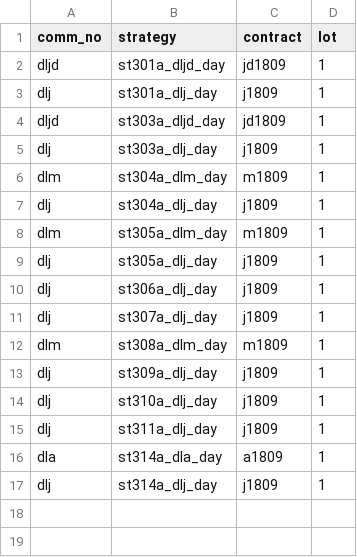
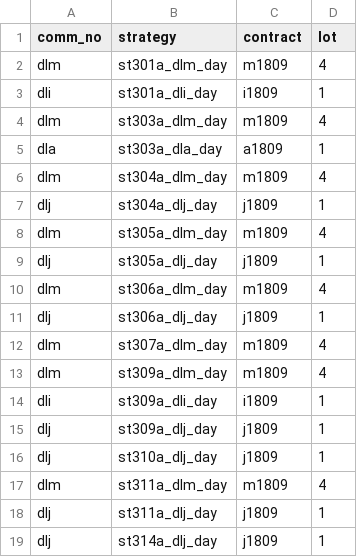
Before and after one commit to 19199883/MyDoc, a CSV file: ExplorerFund/operation/strategy_update/winfund/dce/day/97/stra_sett_dce_day097.csv, drawn as a sheet.

```diff
--- a/ExplorerFund/operation/strategy_update/winfund/dce/day/97/stra_sett_dce_day097.csv
+++ b/ExplorerFund/operation/strategy_update/winfund/dce/day/97/stra_sett_dce_day097.csv
@@ -1,17 +1,19 @@
 comm_no,strategy,contract,lot
-dljd,st301a_dljd_day,jd1809,1
-dlj,st301a_dlj_day,j1809,1
-dljd,st303a_dljd_day,jd1809,1
-dlj,st303a_dlj_day,j1809,1
-dlm,st304a_dlm_day,m1809,1
+dlm,st301a_dlm_day,m1809,4
+dli,st301a_dli_day,i1809,1
+dlm,st303a_dlm_day,m1809,4
+dla,st303a_dla_day,a1809,1
+dlm,st304a_dlm_day,m1809,4
 dlj,st304a_dlj_day,j1809,1
-dlm,st305a_dlm_day,m1809,1
+dlm,st305a_dlm_day,m1809,4
 dlj,st305a_dlj_day,j1809,1
+dlm,st306a_dlm_day,m1809,4
 dlj,st306a_dlj_day,j1809,1
-dlj,st307a_dlj_day,j1809,1
-dlm,st308a_dlm_day,m1809,1
+dlm,st307a_dlm_day,m1809,4
+dlm,st309a_dlm_day,m1809,4
+dli,st309a_dli_day,i1809,1
 dlj,st309a_dlj_day,j1809,1
 dlj,st310a_dlj_day,j1809,1
+dlm,st311a_dlm_day,m1809,4
 dlj,st311a_dlj_day,j1809,1
-dla,st314a_dla_day,a1809,1
 dlj,st314a_dlj_day,j1809,1
```
Also changed, not shown: ExplorerFund/operation/strategy_update/winfund/shfe/day/229/stra_sett_day_229.csv, 1 other file.
